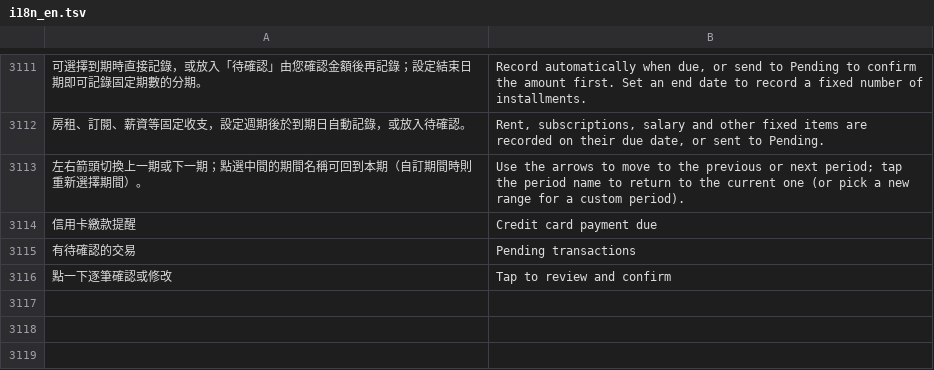
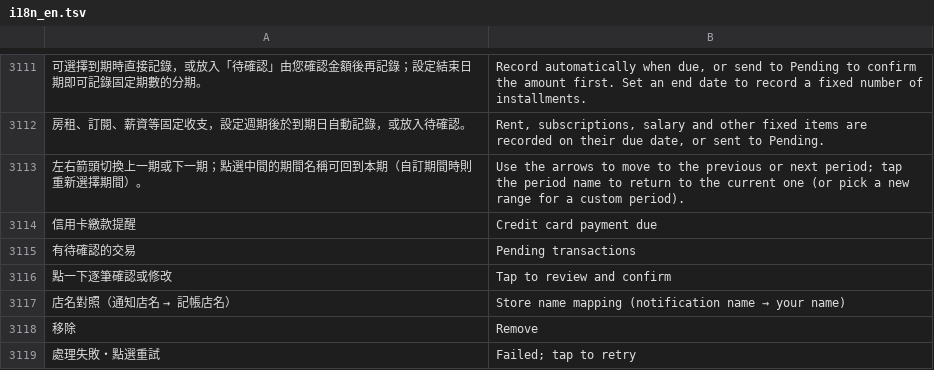
Before and after one commit to Enwei0715/Money_Manager, a TSV file: app/src/main/assets/i18n_en.tsv, drawn as a sheet; only a part is shown, gaps mark what is left out; the diff names each change by its address in the sheet, - before the commit and + after, or states it on an @@ line.

```diff
--- a/app/src/main/assets/i18n_en.tsv
+++ b/app/src/main/assets/i18n_en.tsv
+row 3117: 店名對照（通知店名 → 記帳店名） | Store name mapping (notification name → your name)
+row 3118: 移除 | Remove
+row 3119: 處理失敗・點選重試 | Failed; tap to retry
```
Also changed, not shown: 15 other files.
